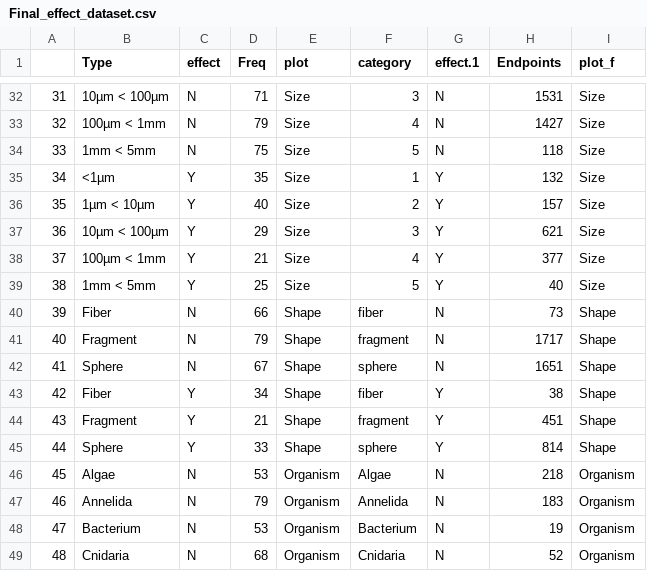
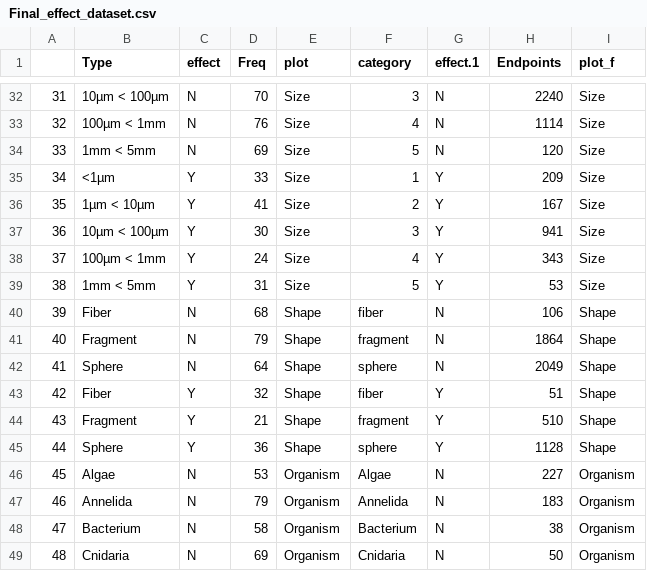
Before and after one commit to SCCWRP/aq_mp_tox_shiny, a CSV file: Final_effect_dataset.csv, drawn as a sheet; only a part is shown, gaps mark what is left out; the diff covers the shown part only; the diff names each change by its address in the sheet, - before the commit and + after, or states it on an @@ line.

```diff
--- a/Final_effect_dataset.csv
+++ b/Final_effect_dataset.csv
-D32 (Freq): 71
+D32 (Freq): 70
-H32 (Endpoints): 1531
+H32 (Endpoints): 2240
-D33 (Freq): 79
+D33 (Freq): 76
-H33 (Endpoints): 1427
+H33 (Endpoints): 1114
-D34 (Freq): 75
+D34 (Freq): 69
-H34 (Endpoints): 118
+H34 (Endpoints): 120
-D35 (Freq): 35
+D35 (Freq): 33
-H35 (Endpoints): 132
+H35 (Endpoints): 209
-D36 (Freq): 40
+D36 (Freq): 41
-H36 (Endpoints): 157
+H36 (Endpoints): 167
-D37 (Freq): 29
+D37 (Freq): 30
-H37 (Endpoints): 621
+H37 (Endpoints): 941
-D38 (Freq): 21
+D38 (Freq): 24
-H38 (Endpoints): 377
+H38 (Endpoints): 343
-D39 (Freq): 25
+D39 (Freq): 31
-H39 (Endpoints): 40
+H39 (Endpoints): 53
-D40 (Freq): 66
+D40 (Freq): 68
-H40 (Endpoints): 73
+H40 (Endpoints): 106
-H41 (Endpoints): 1717
+H41 (Endpoints): 1864
-D42 (Freq): 67
+D42 (Freq): 64
-H42 (Endpoints): 1651
+H42 (Endpoints): 2049
-D43 (Freq): 34
+D43 (Freq): 32
-H43 (Endpoints): 38
+H43 (Endpoints): 51
-H44 (Endpoints): 451
+H44 (Endpoints): 510
-D45 (Freq): 33
+D45 (Freq): 36
-H45 (Endpoints): 814
+H45 (Endpoints): 1128
-H46 (Endpoints): 218
+H46 (Endpoints): 227
-D48 (Freq): 53
+D48 (Freq): 58
-H48 (Endpoints): 19
+H48 (Endpoints): 38
-D49 (Freq): 68
+D49 (Freq): 69
-H49 (Endpoints): 52
+H49 (Endpoints): 50
```
Also changed, not shown: 4 added rows, 95 edited cells and row numbers in column A elsewhere in this file, 1 other file.
